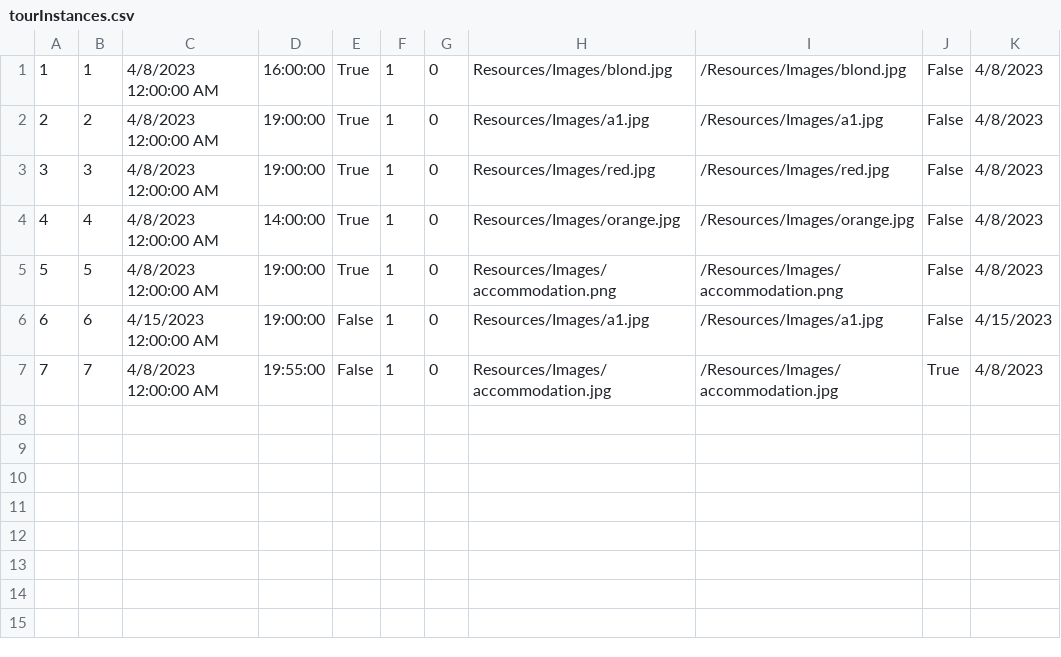
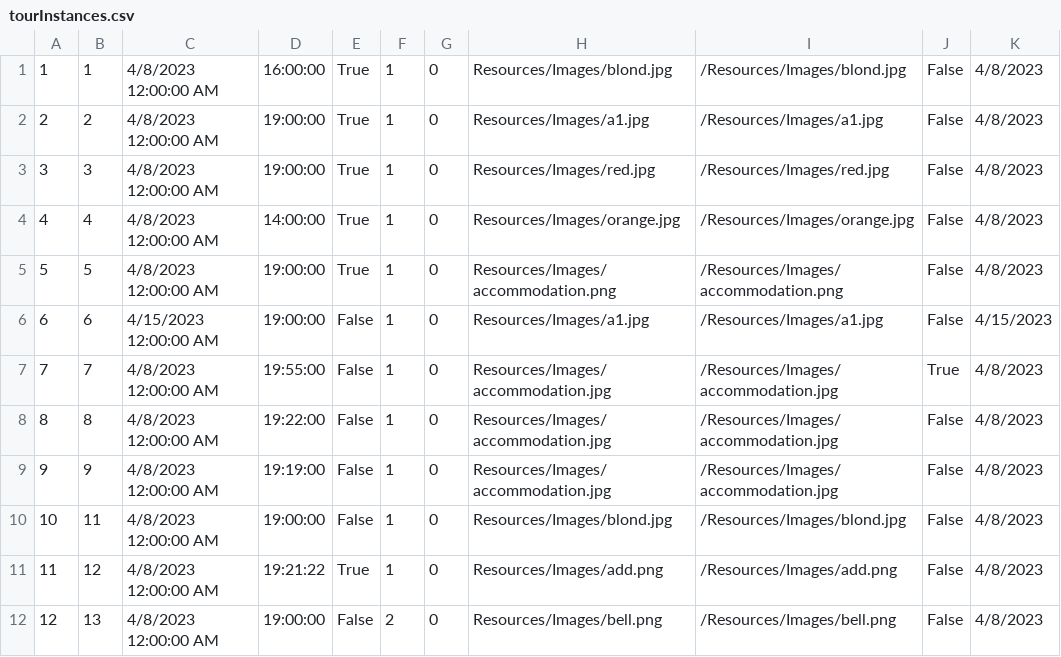
Before and after one commit to anjalovric/Tim1, a CSV file: InitialProject/Resources/Data/tourInstances.csv, drawn as a sheet; the diff names each change by its address in the sheet, - before the commit and + after, or states it on an @@ line.

```diff
--- a/InitialProject/Resources/Data/tourInstances.csv
+++ b/InitialProject/Resources/Data/tourInstances.csv
+row 8: 8 | 8 | 4/8/2023 12:00:00 AM | 19:22:00 | False | 1 | 0 | Resources/Images/accommodation.jpg | /Resources/Images/accommodation.jpg | False | 4/8/2023
+row 9: 9 | 9 | 4/8/2023 12:00:00 AM | 19:19:00 | False | 1 | 0 | Resources/Images/accommodation.jpg | /Resources/Images/accommodation.jpg | False | 4/8/2023
+row 10: 10 | 11 | 4/8/2023 12:00:00 AM | 19:00:00 | False | 1 | 0 | Resources/Images/blond.jpg | /Resources/Images/blond.jpg | False | 4/8/2023
+row 11: 11 | 12 | 4/8/2023 12:00:00 AM | 19:21:22 | True | 1 | 0 | Resources/Images/add.png | /Resources/Images/add.png | False | 4/8/2023
+row 12: 12 | 13 | 4/8/2023 12:00:00 AM | 19:00:00 | False | 2 | 0 | Resources/Images/bell.png | /Resources/Images/bell.png | False | 4/8/2023
```
Also changed, not shown: InitialProject/Resources/Data/checkPoints.csv, InitialProject/Resources/Data/tourImages.csv, 32 other files.
